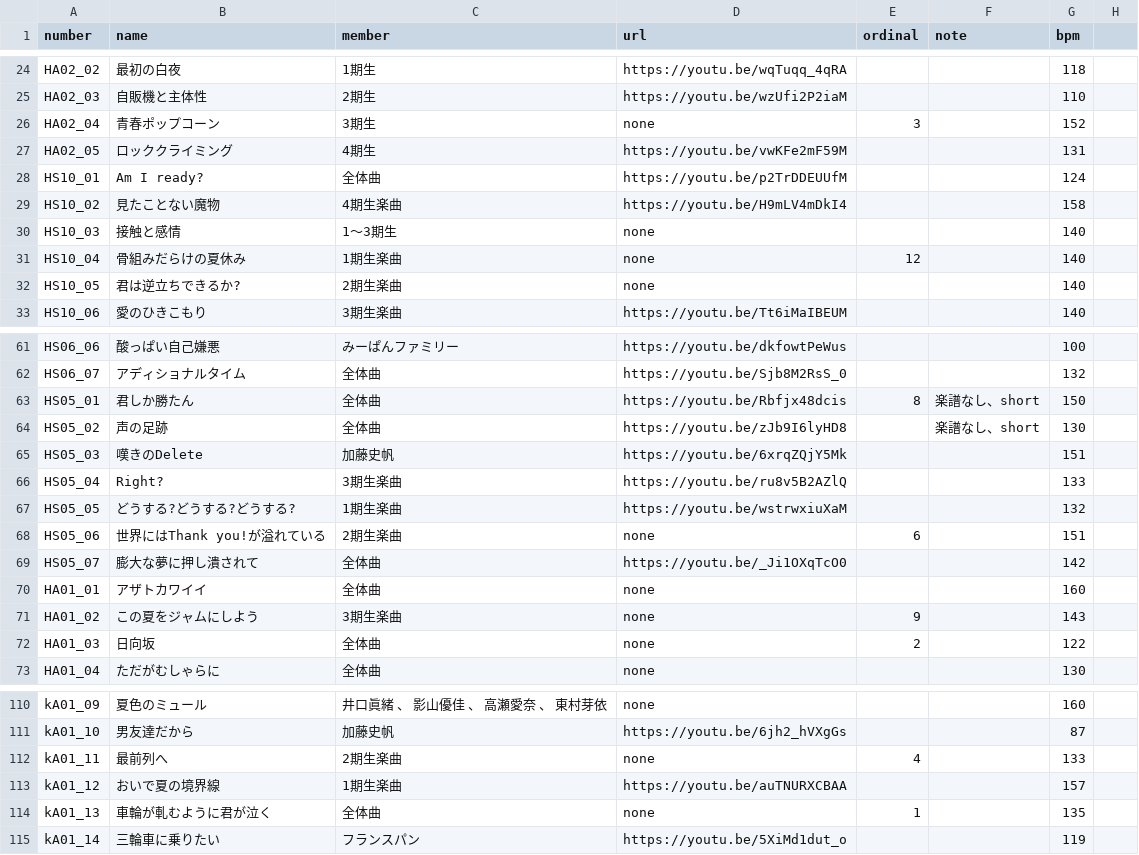
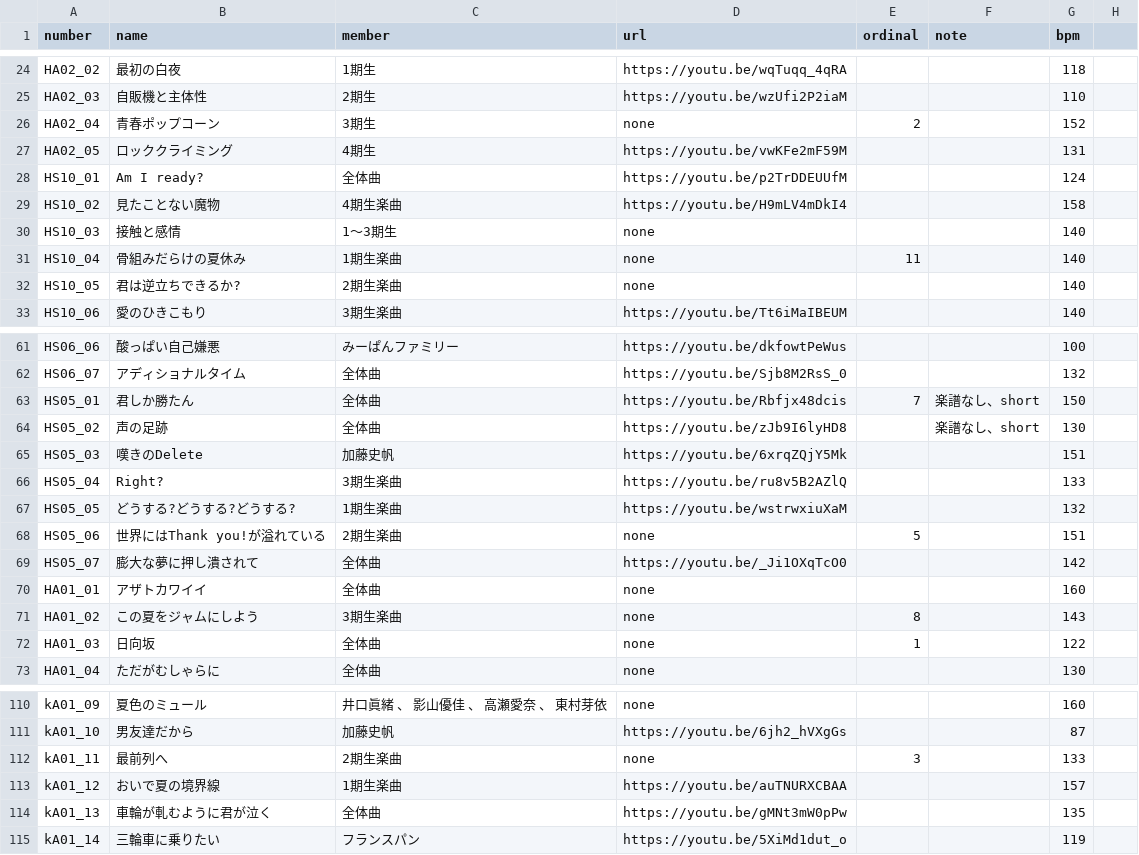
Before and after one commit to CircleTenThanks/CircleTenThanks.github.io, a CSV file: _data/songs.csv, drawn as a sheet; only a part is shown, gaps mark what is left out; the diff covers the shown part only.

Commit message:
Update: 車輪が軋むように君が泣く URL追加

```diff
--- a/_data/songs.csv
+++ b/_data/songs.csv
@@ -25,3 +25,3 @@ HA02_02,最初の白夜,1期生,https://youtu.be/wqTuqq_4qRA,,,118,
 HA02_03,自販機と主体性,2期生,https://youtu.be/wzUfi2P2iaM,,,110,
-HA02_04,青春ポップコーン,3期生,none,3,,152,
+HA02_04,青春ポップコーン,3期生,none,2,,152,
 HA02_05,ロッククライミング,4期生,https://youtu.be/vwKFe2mF59M,,,131,
@@ -30,3 +30,3 @@ HS10_02,見たことない魔物,4期生楽曲,https://youtu.be/H9mLV4mDkI4,,,15
 HS10_03,接触と感情,1～3期生,none,,,140,
-HS10_04,骨組みだらけの夏休み,1期生楽曲,none,12,,140,
+HS10_04,骨組みだらけの夏休み,1期生楽曲,none,11,,140,
 HS10_05,君は逆立ちできるか?,2期生楽曲,none,,,140,
@@ -62,3 +62,3 @@ HS06_06,酸っぱい自己嫌悪,みーぱんファミリー,https://youtu.be/dk
 HS06_07,アディショナルタイム,全体曲,https://youtu.be/Sjb8M2RsS_0,,,132,
-HS05_01,君しか勝たん,全体曲,https://youtu.be/Rbfjx48dcis,8,楽譜なし、short,150,
+HS05_01,君しか勝たん,全体曲,https://youtu.be/Rbfjx48dcis,7,楽譜なし、short,150,
 HS05_02,声の足跡,全体曲,https://youtu.be/zJb9I6lyHD8,,楽譜なし、short,130,
@@ -67,7 +67,7 @@ HS05_04,Right?,3期生楽曲,https://youtu.be/ru8v5B2AZlQ,,,133,
 HS05_05,どうする?どうする?どうする?,1期生楽曲,https://youtu.be/wstrwxiuXaM,,,132,
-HS05_06,世界にはThank you!が溢れている,2期生楽曲,none,6,,151,
+HS05_06,世界にはThank you!が溢れている,2期生楽曲,none,5,,151,
 HS05_07,膨大な夢に押し潰されて,全体曲,https://youtu.be/_Ji1OXqTcO0,,,142,
 HA01_01,アザトカワイイ,全体曲,none,,,160,
-HA01_02,この夏をジャムにしよう,3期生楽曲,none,9,,143,
-HA01_03,日向坂,全体曲,none,2,,122,
+HA01_02,この夏をジャムにしよう,3期生楽曲,none,8,,143,
+HA01_03,日向坂,全体曲,none,1,,122,
 HA01_04,ただがむしゃらに,全体曲,none,,,130,
@@ -111,5 +111,5 @@ kA01_09,夏色のミュール,井口眞緒 、 影山優佳 、 高瀬愛奈 、
 kA01_10,男友達だから,加藤史帆,https://youtu.be/6jh2_hVXgGs,,,87,
-kA01_11,最前列へ,2期生楽曲,none,4,,133,
+kA01_11,最前列へ,2期生楽曲,none,3,,133,
 kA01_12,おいで夏の境界線,1期生楽曲,https://youtu.be/auTNURXCBAA,,,157,
-kA01_13,車輪が軋むように君が泣く,全体曲,none,1,,135,
+kA01_13,車輪が軋むように君が泣く,全体曲,https://youtu.be/gMNt3mW0pPw,,,135,
 kA01_14,三輪車に乗りたい,フランスパン,https://youtu.be/5XiMd1dut_o,,,119,
```
Also changed, not shown: 8 edited cells elsewhere in this file.
